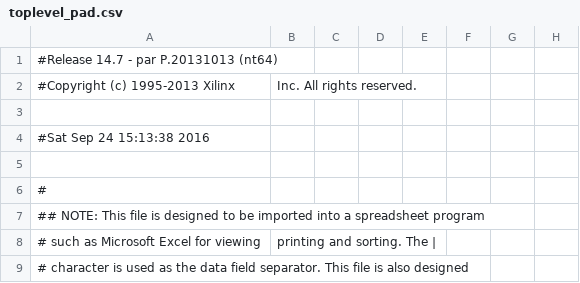
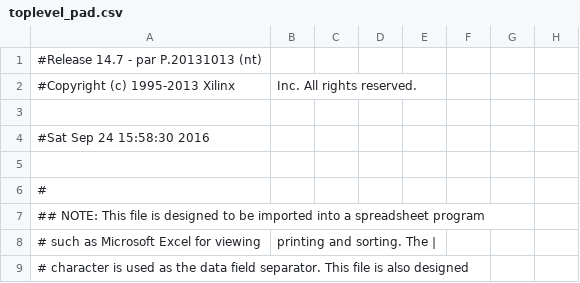
Before and after one commit to jan-schuchardt/RISC-Vhdl, a CSV file: toplevel_pad.csv, drawn as a sheet; only a part is shown; the diff names each change by its address in the sheet, - before the commit and + after, or states it on an @@ line.

```diff
--- a/toplevel_pad.csv
+++ b/toplevel_pad.csv
-A1: #Release 14.7 - par P.20131013 (nt64)
+A1: #Release 14.7 - par P.20131013 (nt)
-A4: #Sat Sep 24 15:13:38 2016
+A4: #Sat Sep 24 15:58:30 2016
```
Also changed, not shown: 55 other files.
